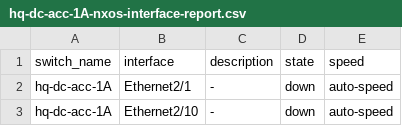
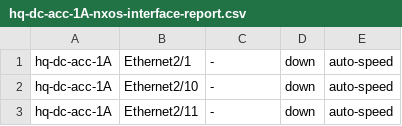
Before and after one commit to carlbuchmann/ansible, a CSV file: nxos-reports/reports/devices/hq-dc-acc-1A-nxos-interface-report.csv, drawn as a sheet; only a part is shown; the shorter side is filled out with more unchanged rows; the diff names each change by its address in the sheet, - before the commit and + after, or states it on an @@ line.

Commit message:
refactored nxos-reports

```diff
--- a/nxos-reports/reports/devices/hq-dc-acc-1A-nxos-interface-report.csv
+++ b/nxos-reports/reports/devices/hq-dc-acc-1A-nxos-interface-report.csv
-row 1: switch_name | interface | description | state | speed
```
Also changed, not shown: nxos-reports/reports/devices/hq-dc-acc-1B-nxos-interface-report.csv, nxos-reports/reports/devices/hq-dc-acc-2A-nxos-interface-report.csv, 5 other files.
